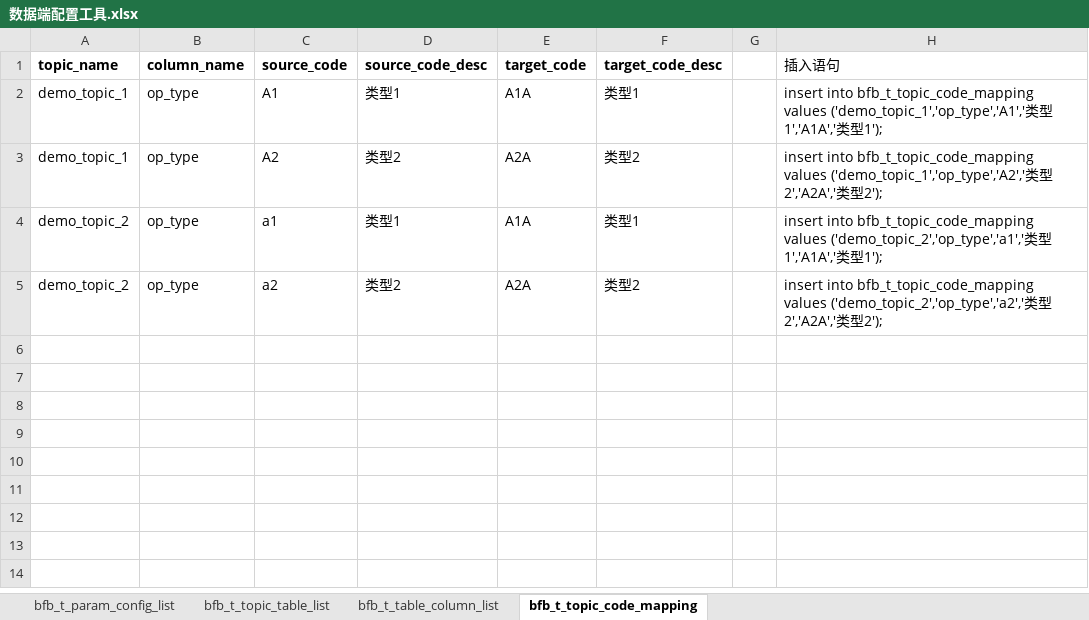
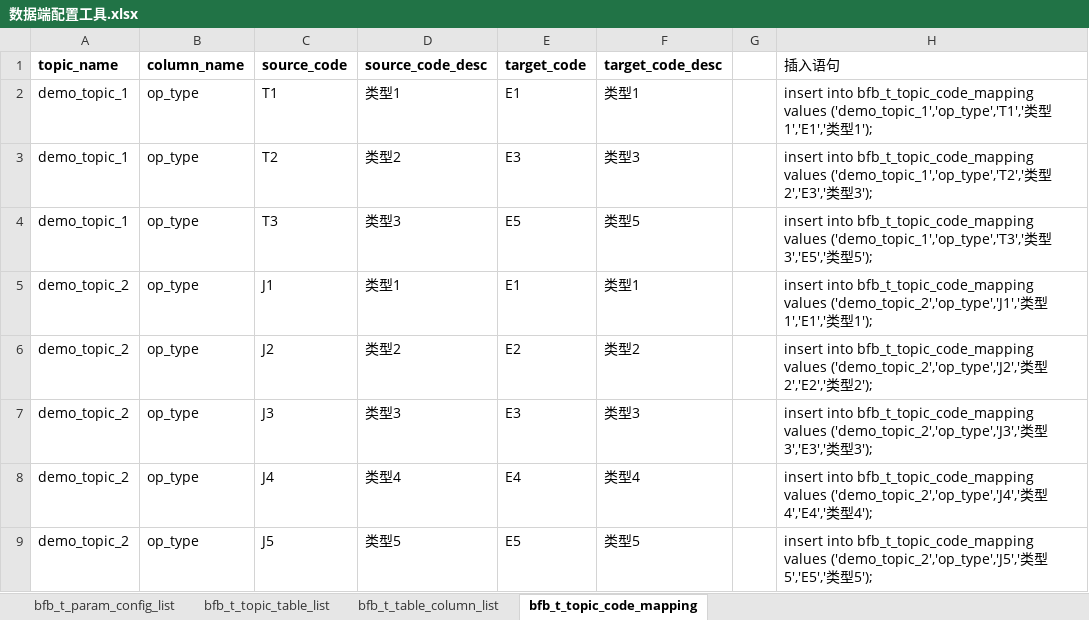
Before and after one commit to zdjcyun/DataProcess, an Excel workbook: works/docs/数据端配置工具.xlsx, sheet bfb_t_topic_code_mapping, drawn as a sheet; values as stored, in another font and other column widths than the file's, no borders; addresses are those after the commit; the diff names each change by its address in the sheet, - before the commit and + after, or states it on an @@ line.

```diff
--- a/works/docs/数据端配置工具.xlsx (sheet bfb_t_topic_code_mapping)
+++ b/works/docs/数据端配置工具.xlsx (sheet bfb_t_topic_code_mapping)
-C2 (source_code): A1
+C2 (source_code): T1
-E2 (target_code): A1A
+E2 (target_code): E1
-H2 (插入语句): …bfb_t_topic_code_mapping values ('demo_topic_1','op_type','A1','类型1','A1A','类型…
+H2 (插入语句): …bfb_t_topic_code_mapping values ('demo_topic_1','op_type','T1','类型1','E1','类型…
-C3 (source_code): A2
+C3 (source_code): T2
-E3 (target_code): A2A
+E3 (target_code): E3
-F3 (target_code_desc): 类型2
+F3 (target_code_desc): 类型3
-H3 (插入语句): …bfb_t_topic_code_mapping values ('demo_topic_1','op_type','A2','类型2','A2A','类型2');
+H3 (插入语句): …bfb_t_topic_code_mapping values ('demo_topic_1','op_type','T2','类型2','E3','类型3');
+row 4: demo_topic_1 | op_type | T3 | 类型3 | E5 | 类型5 |  | insert into bfb_t_topic_code_mapping values ('demo_topic_1','op_type','T3','类型3','E5','类型5');
-C5 (source_code): a1
+C5 (source_code): J1
-E5 (target_code): A1A
+E5 (target_code): E1
-H5 (插入语句): …bfb_t_topic_code_mapping values ('demo_topic_2','op_type','a1','类型1','A1A','类型…
+H5 (插入语句): …bfb_t_topic_code_mapping values ('demo_topic_2','op_type','J1','类型1','E1','类型…
-C6 (source_code): a2
+C6 (source_code): J2
-E6 (target_code): A2A
+E6 (target_code): E2
-H6 (插入语句): …bfb_t_topic_code_mapping values ('demo_topic_2','op_type','a2','类型2','A2A','类型…
+H6 (插入语句): …bfb_t_topic_code_mapping values ('demo_topic_2','op_type','J2','类型2','E2','类型…
+row 7: demo_topic_2 | op_type | J3 | 类型3 | E3 | 类型3 |  | insert into bfb_t_topic_code_mapping values ('demo_topic_2','op_type','J3','类型3','E3','类型3');
+row 8: demo_topic_2 | op_type | J4 | 类型4 | E4 | 类型4 |  | insert into bfb_t_topic_code_mapping values ('demo_topic_2','op_type','J4','类型4','E4','类型4');
+row 9: demo_topic_2 | op_type | J5 | 类型5 | E5 | 类型5 |  | insert into bfb_t_topic_code_mapping values ('demo_topic_2','op_type','J5','类型5','E5','类型5');
```
Also changed, not shown: sheet bfb_t_table_column_list, sheet bfb_t_topic_table_list, 32 other files.
